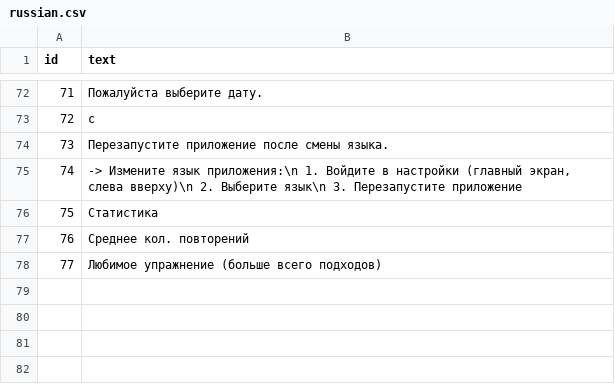
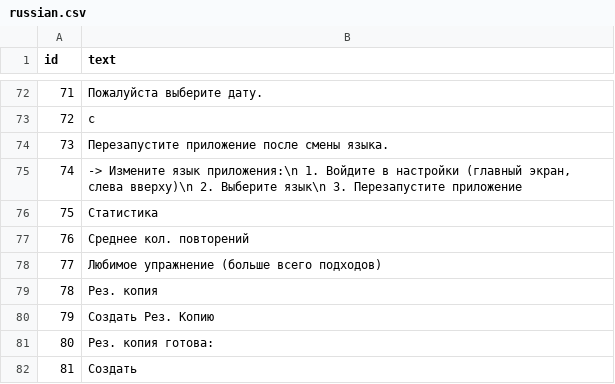
Before and after one commit to m-kras/PowerPath, a CSV file: data/languages/russian.csv, drawn as a sheet; only a part is shown, gaps mark what is left out; the diff names each change by its address in the sheet, - before the commit and + after, or states it on an @@ line.

```diff
--- a/data/languages/russian.csv
+++ b/data/languages/russian.csv
+row 79: 78 | Рез. копия
+row 80: 79 | Создать Pез. Kопию
+row 81: 80 | Рез. копия готова:
+row 82: 81 | Создать
```
Also changed, not shown: data/languages/english.csv, data/languages/german.csv, 3 other files.
